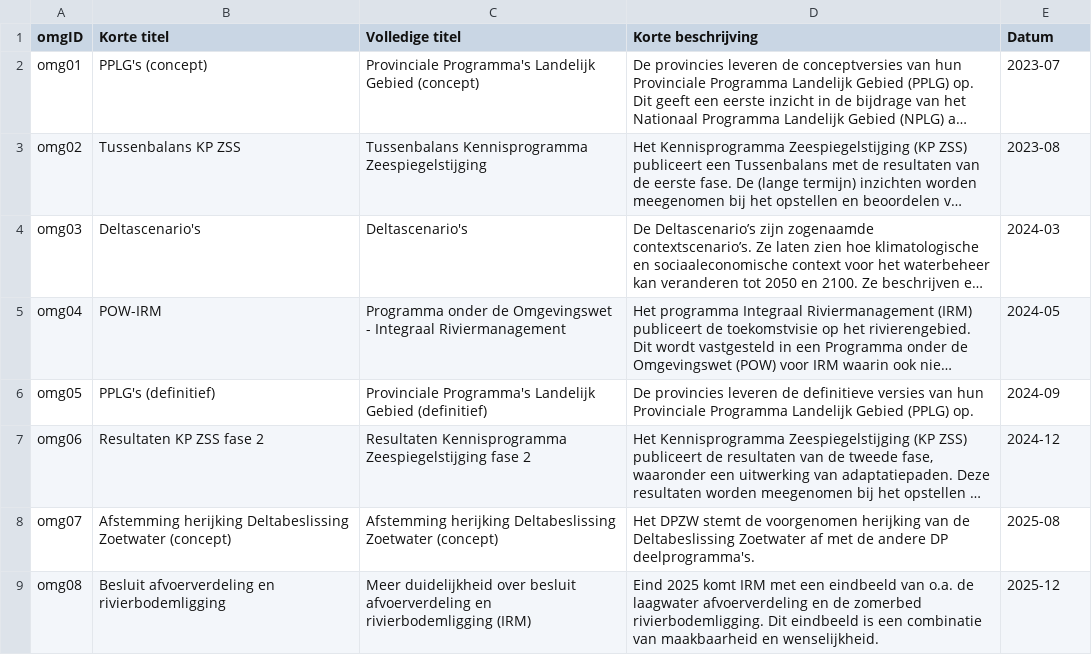
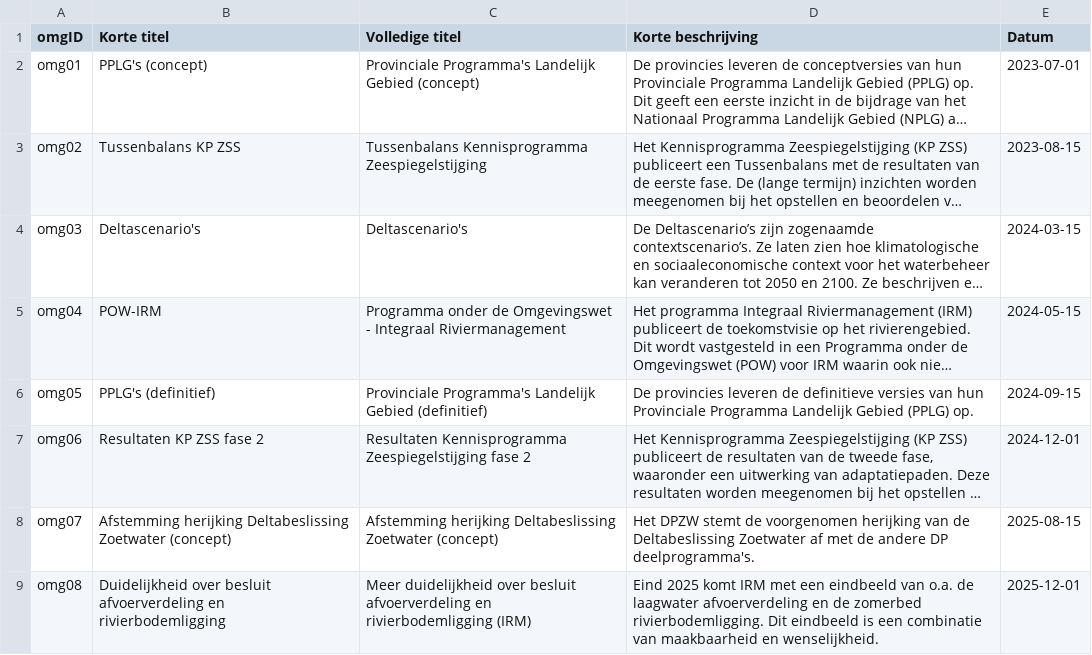
Before and after one commit to Climate-Adaptation-Services/rz-data, a CSV file: 20240215 dpzw_routekaart_omgeving_v1.csv, drawn as a sheet; long unchanged cells end in …; the diff names each change by its address in the sheet, - before the commit and + after, or states it on an @@ line.

Commit message:
Update 20240215 dpzw_routekaart_omgeving_v1.csv

```diff
--- a/20240215 dpzw_routekaart_omgeving_v1.csv
+++ b/20240215 dpzw_routekaart_omgeving_v1.csv
-E2 (Datum): 2023-07
+E2 (Datum): 2023-07-01
-E3 (Datum): 2023-08
+E3 (Datum): 2023-08-15
-E4 (Datum): 2024-03
+E4 (Datum): 2024-03-15
-E5 (Datum): 2024-05
+E5 (Datum): 2024-05-15
-E6 (Datum): 2024-09
+E6 (Datum): 2024-09-15
-E7 (Datum): 2024-12
+E7 (Datum): 2024-12-01
-E8 (Datum): 2025-08
+E8 (Datum): 2025-08-15
-B9 (Korte titel): Besluit afvoerverdeling en…
+B9 (Korte titel): Duidelijkheid over besluit afvoerverdeling en…
-E9 (Datum): 2025-12
+E9 (Datum): 2025-12-01
```
